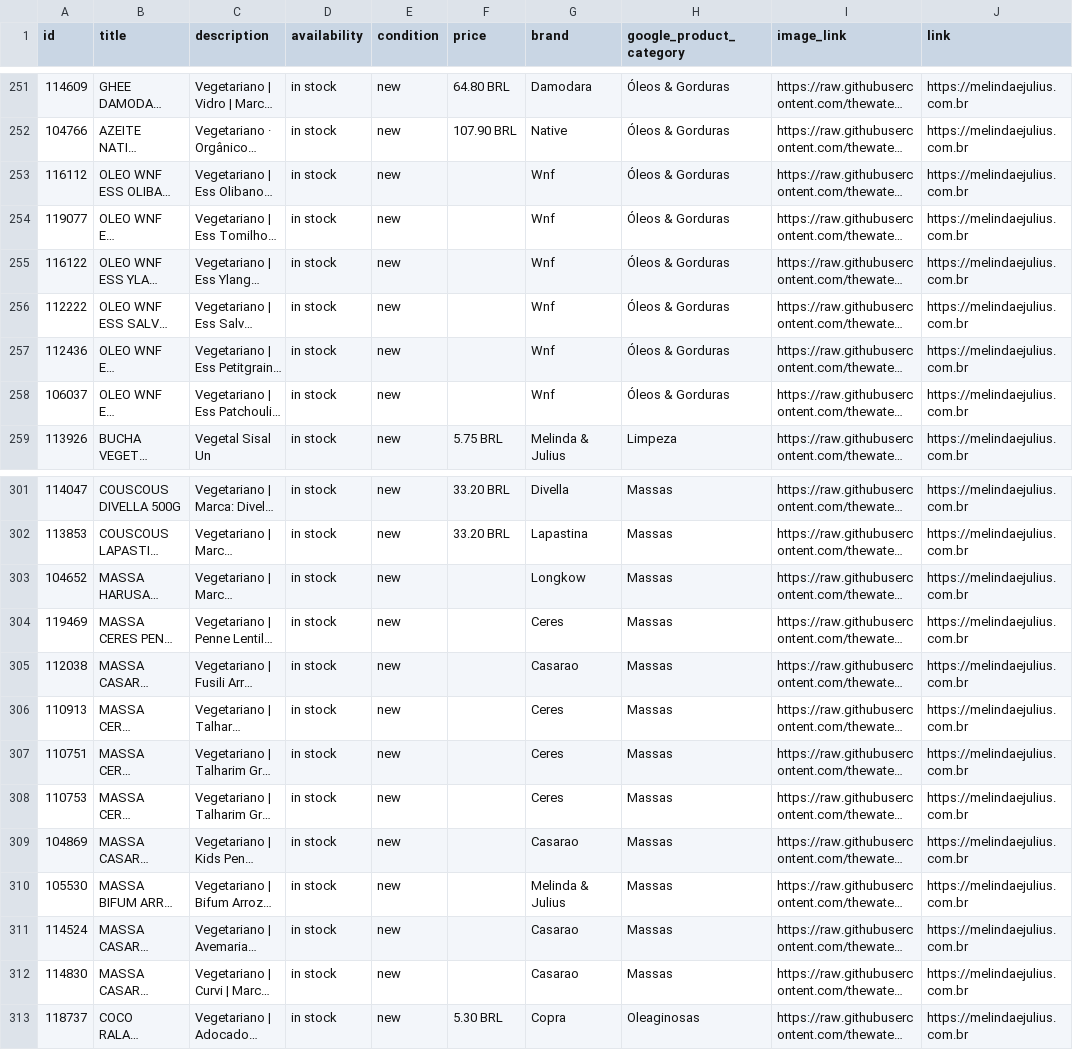
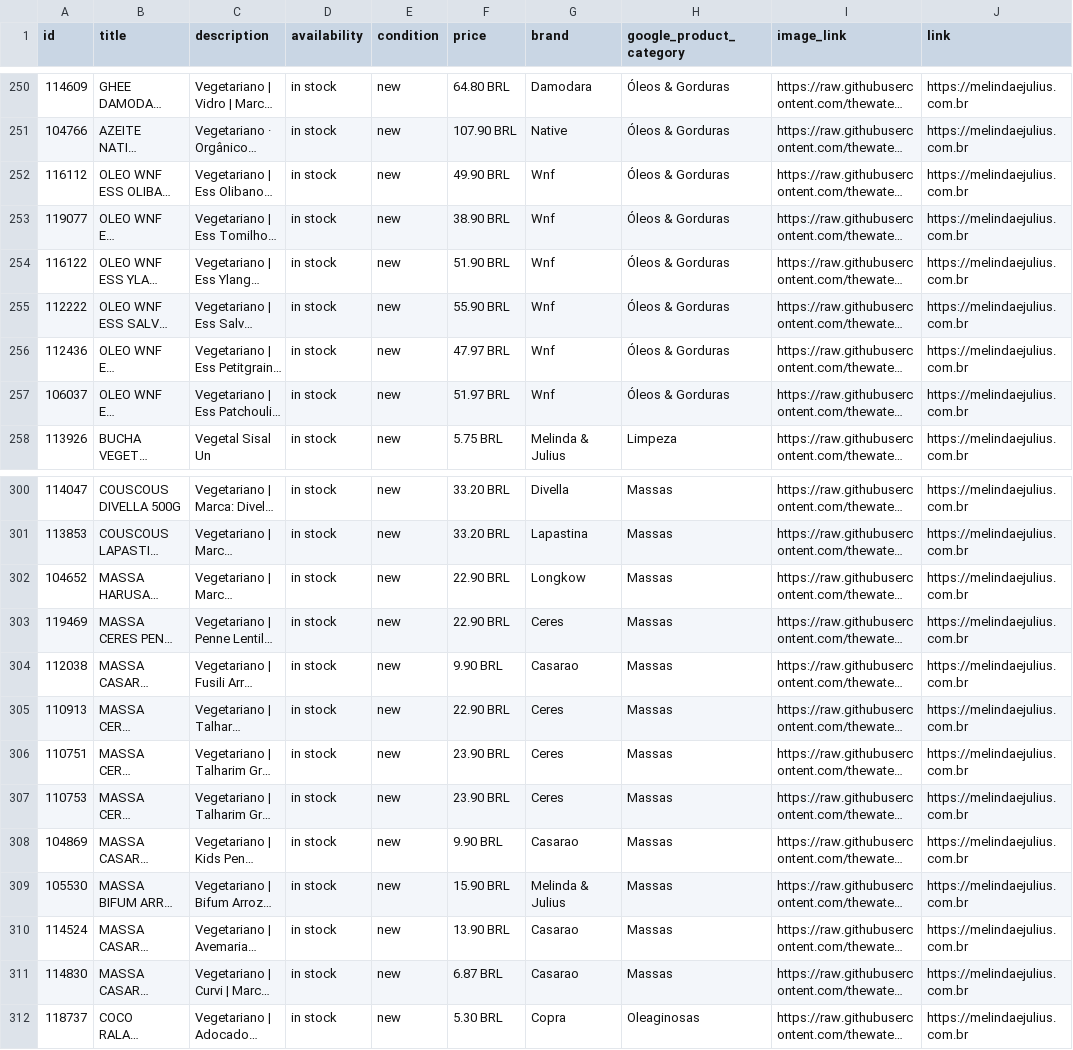
Before and after one commit to thewatermouse/thewatermouse.github.io, a CSV file: meta_import_final.csv, drawn as a sheet; only a part is shown, gaps mark what is left out; long unchanged cells end in …; addresses are those after the commit; the diff covers the shown part only; the diff names each change by its address in the sheet, - before the commit and + after, or states it on an @@ line.

Commit message:
Fill missing prices from web research; remove dummy row and Shoyu Copra (price uncertain)

```diff
--- a/meta_import_final.csv
+++ b/meta_import_final.csv
-F252 (price): (empty)
+F252 (price): 49.90 BRL
-F253 (price): (empty)
+F253 (price): 38.90 BRL
-F254 (price): (empty)
+F254 (price): 51.90 BRL
-F255 (price): (empty)
+F255 (price): 55.90 BRL
-F256 (price): (empty)
+F256 (price): 47.97 BRL
-F257 (price): (empty)
+F257 (price): 51.97 BRL
-F302:F303 (price): (empty)
+F302:F303 (price): 22.90 BRL
-F304 (price): (empty)
+F304 (price): 9.90 BRL
-F305 (price): (empty)
+F305 (price): 22.90 BRL
-F306:F307 (price): (empty)
+F306:F307 (price): 23.90 BRL
-F308 (price): (empty)
+F308 (price): 9.90 BRL
-F309 (price): (empty)
+F309 (price): 15.90 BRL
-F310 (price): (empty)
+F310 (price): 13.90 BRL
-F311 (price): (empty)
+F311 (price): 6.87 BRL
```
Also changed, not shown: 2 removed rows and 18 edited cells elsewhere in this file.
